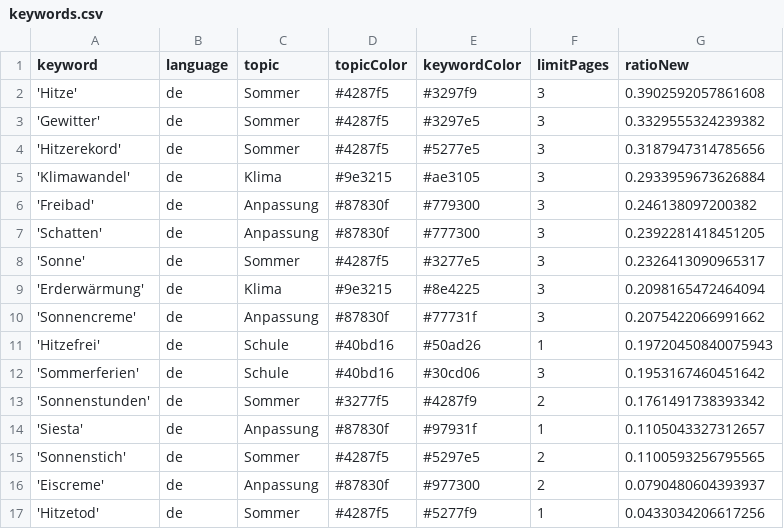
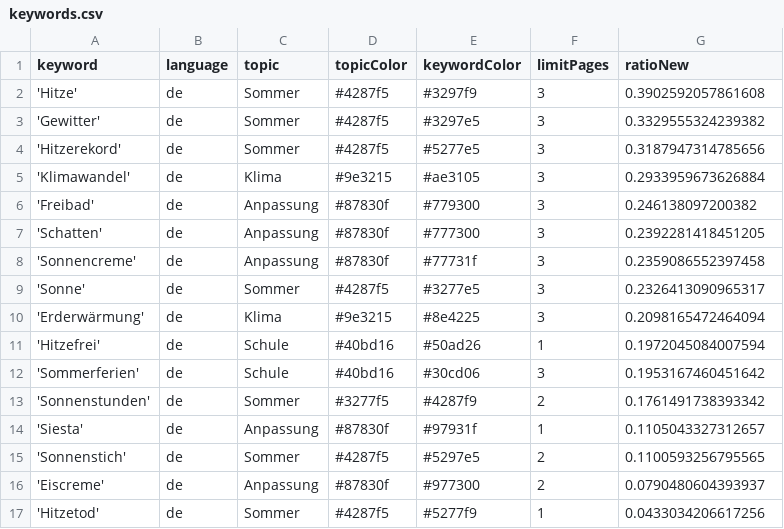
Before and after one commit to PhGeo-Word-Harvest/IceCreamIsComing, a CSV file: keywords.csv, drawn as a sheet.

```diff
--- a/keywords.csv
+++ b/keywords.csv
@@ -7,6 +7,6 @@ keyword,language,topic,topicColor,keywordColor,limitPages,ratioNew
 'Schatten',de,Anpassung,#87830f,#777300,3,0.2392281418451205
+'Sonnencreme',de,Anpassung,#87830f,#77731f,3,0.2359086552397458
 'Sonne',de,Sommer,#4287f5,#3277e5,3,0.2326413090965317
 'Erderwärmung',de,Klima,#9e3215,#8e4225,3,0.2098165472464094
-'Sonnencreme',de,Anpassung,#87830f,#77731f,3,0.2075422066991662
-'Hitzefrei',de,Schule,#40bd16,#50ad26,1,0.19720450840075943
+'Hitzefrei',de,Schule,#40bd16,#50ad26,1,0.1972045084007594
 'Sommerferien',de,Schule,#40bd16,#30cd06,3,0.1953167460451642
```
Also changed, not shown: csv/news_2026_07.csv, csv/news_2026_08.csv.
